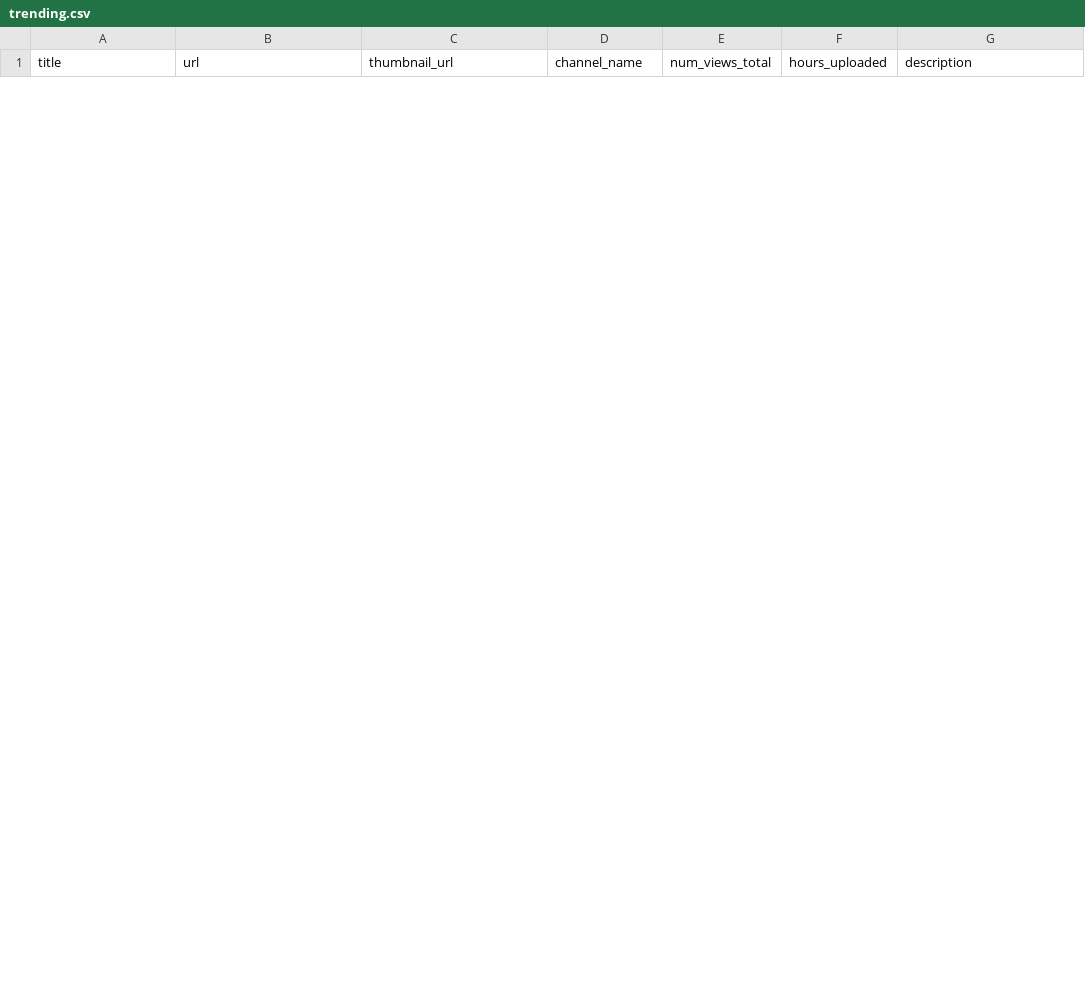
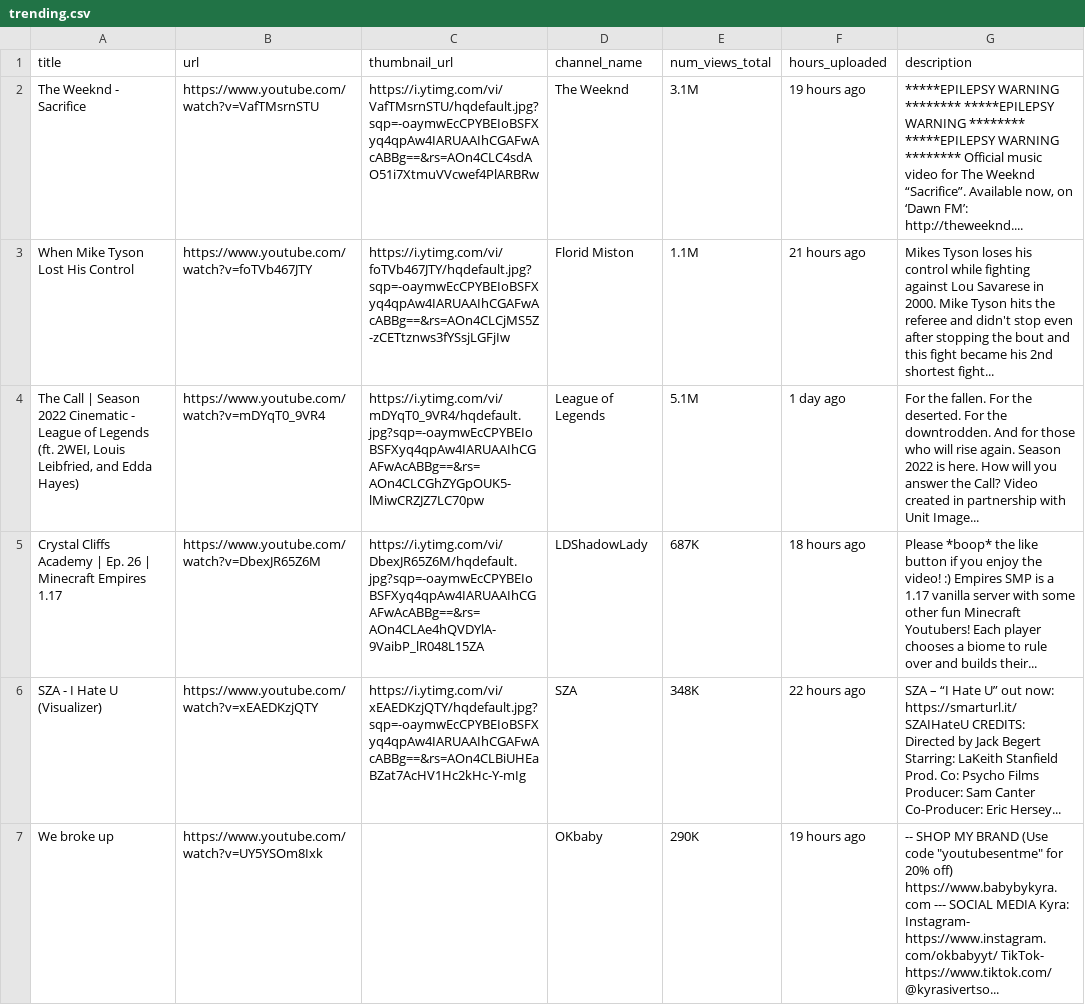
Before and after one commit to marjanasarker/selenium_youtube_liveScraper, a CSV file: trending.csv, drawn as a sheet; only a part is shown; the diff covers the shown part only; the diff names each change by its address in the sheet, - before the commit and + after, or states it on an @@ line.

```diff
--- a/trending.csv
+++ b/trending.csv
+row 2: The Weeknd - Sacrifice | https://www.youtube.com/watch?v=VafTMsrnSTU | https://i.ytimg.com/vi/VafTMsrnSTU/hqdefault.jpg?sqp=-oaymwEcCPYBEIoBSFXyq4qpAw4IARUAAIhCGAFwAcABBg==&rs=AOn4CLC4sdAO51i7XtmuVVcwef4PlARBRw | The Weeknd | 3.1M | 19 hours ago | *****EPILEPSY WARNING ******** *****EPILEPSY WARNING ******** *****EPILEPSY WARNING ******** Official music video for The Weeknd “Sacrifice”. Available now, on ‘Dawn FM’: http://theweeknd....
+row 3: When Mike Tyson Lost His Control | https://www.youtube.com/watch?v=foTVb467JTY | https://i.ytimg.com/vi/foTVb467JTY/hqdefault.jpg?sqp=-oaymwEcCPYBEIoBSFXyq4qpAw4IARUAAIhCGAFwAcABBg==&rs=AOn4CLCjMS5Z-zCETtznws3fYSsjLGFjIw | Florid Miston | 1.1M | 21 hours ago | Mikes Tyson loses his control while fighting against Lou Savarese in 2000. Mike Tyson hits the referee and didn't stop even after stopping the bout and this fight became his 2nd shortest fight...
+row 4: The Call | Season 2022 Cinematic - League of Legends (ft. 2WEI, Louis Leibfried, and Edda Hayes) | https://www.youtube.com/watch?v=mDYqT0_9VR4 | https://i.ytimg.com/vi/mDYqT0_9VR4/hqdefault.jpg?sqp=-oaymwEcCPYBEIoBSFXyq4qpAw4IARUAAIhCGAFwAcABBg==&rs=AOn4CLCGhZYGpOUK5-lMiwCRZJZ7LC70pw | League of Legends | 5.1M | 1 day ago | For the fallen. For the deserted. For the downtrodden. And for those who will rise again. Season 2022 is here. How will you answer the Call? Video created in partnership with Unit Image...
+row 5: Crystal Cliffs Academy | Ep. 26 | Minecraft Empires 1.17 | https://www.youtube.com/watch?v=DbexJR65Z6M | https://i.ytimg.com/vi/DbexJR65Z6M/hqdefault.jpg?sqp=-oaymwEcCPYBEIoBSFXyq4qpAw4IARUAAIhCGAFwAcABBg==&rs=AOn4CLAe4hQVDYlA-9VaibP_lR048L15ZA | LDShadowLady | 687K | 18 hours ago | Please *boop* the like button if you enjoy the video! :) Empires SMP is a 1.17 vanilla server with some other fun Minecraft Youtubers! Each player chooses a biome to rule over and builds their...
+row 6: SZA - I Hate U (Visualizer) | https://www.youtube.com/watch?v=xEAEDKzjQTY | https://i.ytimg.com/vi/xEAEDKzjQTY/hqdefault.jpg?sqp=-oaymwEcCPYBEIoBSFXyq4qpAw4IARUAAIhCGAFwAcABBg==&rs=AOn4CLBiUHEaBZat7AcHV1Hc2kHc-Y-mIg | SZA | 348K | 22 hours ago | SZA – “I Hate U” out now: https://smarturl.it/SZAIHateU CREDITS: Directed by Jack Begert Starring: LaKeith Stanfield Prod. Co: Psycho Films Producer: Sam Canter Co-Producer: Eric Hersey...
+row 7: We broke up | https://www.youtube.com/watch?v=UY5YSOm8Ixk |  | OKbaby | 290K | 19 hours ago | -- SHOP MY BRAND (Use code "youtubesentme" for 20% off) https://www.babybykyra.com --- SOCIAL MEDIA Kyra: Instagram- https://www.instagram.com/okbabyyt/ TikTok- https://www.tiktok.com/@kyrasivertso...
```
Also changed, not shown: 5 added rows and 11 removed rows elsewhere in this file, 2 other files.
